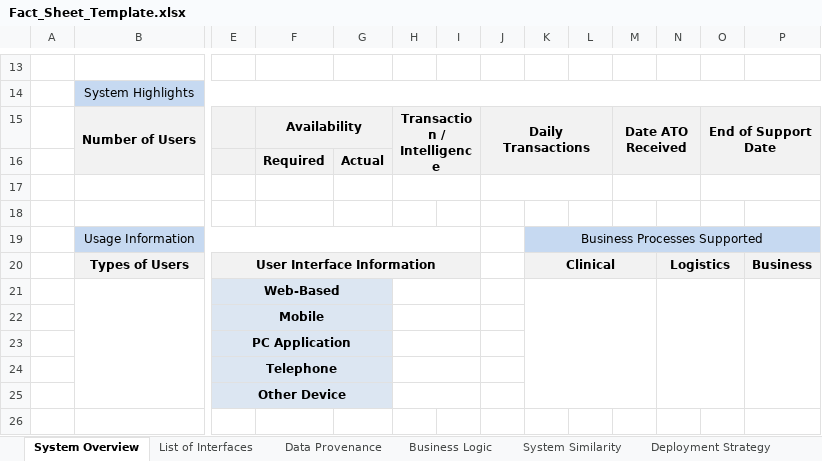
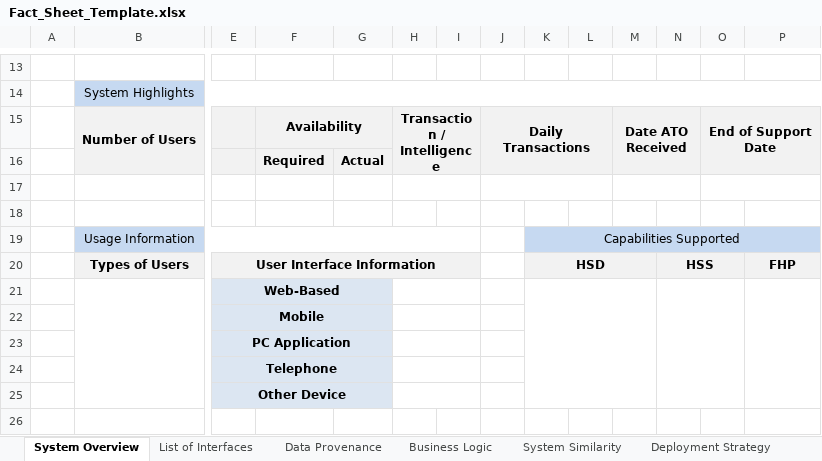
Before and after one commit to SEMOSS/Semoss, an Excel workbook: export/Reports/FactSheets/Fact_Sheet_Template.xlsx, sheet System Overview, drawn as a sheet; only a part is shown, gaps mark what is left out; values as stored, in another font and other column widths than the file's, no borders; charts and pictures and conditional formats not drawn; removed rows and columns are numbered as before the commit, all else as after; rows hold the shown columns only; the diff names each change by its address in the sheet, - before the commit and + after, or states it on an @@ line.

Commit message:
fact sheets and system info report
git-svn-id: svn://107.170.10.188:8080/Semoss/trunk@801 ef391c1c-ee15-45f7-b1d6-dde3d27a2169

Former-commit-id: c24df78e87535433dd55f7976da82b665b539bfb

```diff
--- a/export/Reports/FactSheets/Fact_Sheet_Template.xlsx (sheet System Overview)
+++ b/export/Reports/FactSheets/Fact_Sheet_Template.xlsx (sheet System Overview)
-K19: Business Processes Supported
+K19: Capabilities Supported
-row 20:  | Types of Users | User Interface Information |  |  |  |  |  | Clinical |  |  | Logistics |  | Business
+row 20:  | Types of Users | User Interface Information |  |  |  |  |  | HSD |  |  | HSS |  | FHP
```
Also changed, not shown: charts or pictures, 2 other files.
